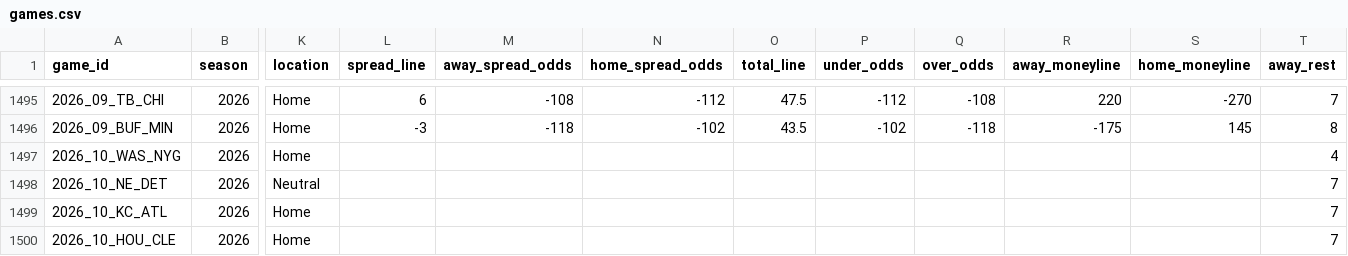
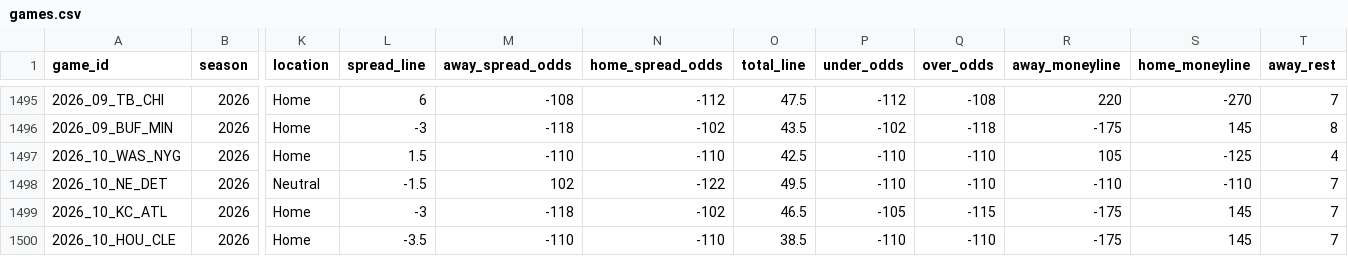
Before and after one commit to GeddyLifeson/nfl-dashboard, a CSV file: data/games.csv, drawn as a sheet; only a part is shown, gaps mark what is left out; the diff covers the shown part only; the diff names each change by its address in the sheet, - before the commit and + after, or states it on an @@ line.

```diff
--- a/data/games.csv
+++ b/data/games.csv
-L1497 (spread_line): (empty)
+L1497 (spread_line): 1.5
-M1497 (away_spread_odds): (empty)
+M1497 (away_spread_odds): -110
-N1497 (home_spread_odds): (empty)
+N1497 (home_spread_odds): -110
-O1497 (total_line): (empty)
+O1497 (total_line): 42.5
-P1497:P1498 (under_odds): (empty)
+P1497:P1498 (under_odds): -110
-Q1497:Q1498 (over_odds): (empty)
+Q1497:Q1498 (over_odds): -110
-R1497 (away_moneyline): (empty)
+R1497 (away_moneyline): 105
-S1497 (home_moneyline): (empty)
+S1497 (home_moneyline): -125
-L1498 (spread_line): (empty)
+L1498 (spread_line): -1.5
-M1498 (away_spread_odds): (empty)
+M1498 (away_spread_odds): 102
-N1498 (home_spread_odds): (empty)
+N1498 (home_spread_odds): -122
-O1498 (total_line): (empty)
+O1498 (total_line): 49.5
-R1498 (away_moneyline): (empty)
+R1498 (away_moneyline): -110
-S1498 (home_moneyline): (empty)
+S1498 (home_moneyline): -110
-L1499 (spread_line): (empty)
+L1499 (spread_line): -3
-M1499 (away_spread_odds): (empty)
+M1499 (away_spread_odds): -118
-N1499 (home_spread_odds): (empty)
+N1499 (home_spread_odds): -102
-O1499 (total_line): (empty)
+O1499 (total_line): 46.5
-P1499 (under_odds): (empty)
+P1499 (under_odds): -105
-Q1499 (over_odds): (empty)
+Q1499 (over_odds): -115
-R1499:R1500 (away_moneyline): (empty)
+R1499:R1500 (away_moneyline): -175
-S1499:S1500 (home_moneyline): (empty)
+S1499:S1500 (home_moneyline): 145
-L1500 (spread_line): (empty)
+L1500 (spread_line): -3.5
-M1500 (away_spread_odds): (empty)
+M1500 (away_spread_odds): -110
-N1500 (home_spread_odds): (empty)
+N1500 (home_spread_odds): -110
-O1500 (total_line): (empty)
+O1500 (total_line): 38.5
-P1500 (under_odds): (empty)
+P1500 (under_odds): -110
-Q1500 (over_odds): (empty)
+Q1500 (over_odds): -110
```
Also changed, not shown: 105 edited cells elsewhere in this file, 6 other files.
